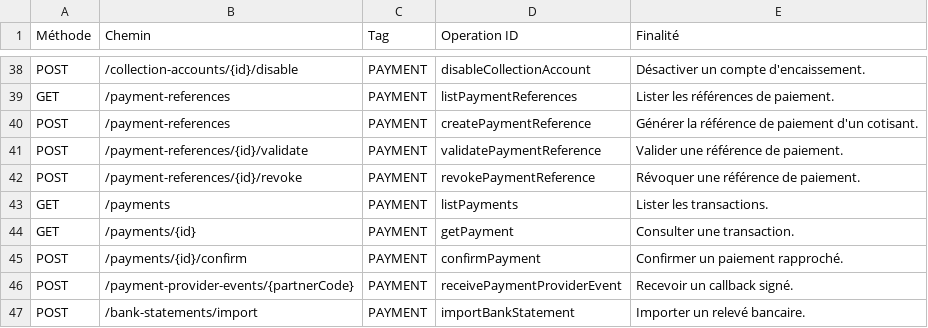
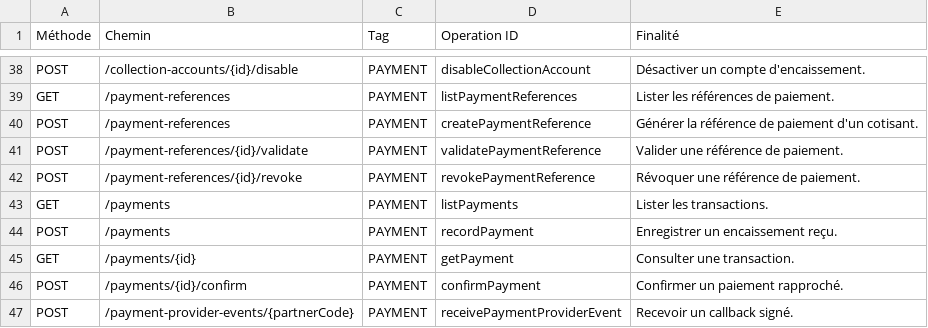
Before and after one commit to romialfred/CNPM, a CSV file: docs/04-api/api-catalog.csv, drawn as a sheet; only a part is shown, gaps mark what is left out; the shorter side is filled out with more unchanged rows.

```diff
--- a/docs/04-api/api-catalog.csv
+++ b/docs/04-api/api-catalog.csv
@@ -43,2 +43,3 @@ POST;/payment-references/{id}/revoke;PAYMENT;revokePaymentReference;Révoquer un
 GET;/payments;PAYMENT;listPayments;Lister les transactions.
+POST;/payments;PAYMENT;recordPayment;Enregistrer un encaissement reçu.
 GET;/payments/{id};PAYMENT;getPayment;Consulter une transaction.
```
Also changed, not shown: 11 other files.
